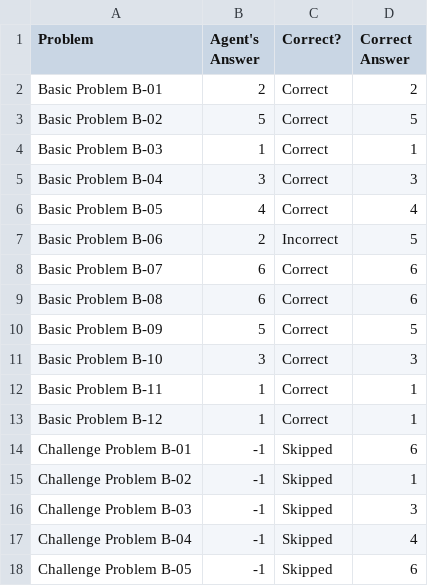
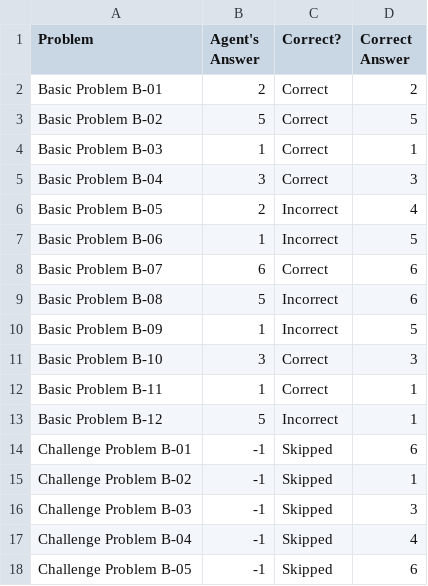
Before and after one commit to roterdam/RPM-1, a CSV file: ProblemResults.csv, drawn as a sheet; only a part is shown.

```diff
--- a/ProblemResults.csv
+++ b/ProblemResults.csv
@@ -5,10 +5,10 @@ Basic Problem B-03,1,Correct,1
 Basic Problem B-04,3,Correct,3
-Basic Problem B-05,4,Correct,4
-Basic Problem B-06,2,Incorrect,5
+Basic Problem B-05,2,Incorrect,4
+Basic Problem B-06,1,Incorrect,5
 Basic Problem B-07,6,Correct,6
-Basic Problem B-08,6,Correct,6
-Basic Problem B-09,5,Correct,5
+Basic Problem B-08,5,Incorrect,6
+Basic Problem B-09,1,Incorrect,5
 Basic Problem B-10,3,Correct,3
 Basic Problem B-11,1,Correct,1
-Basic Problem B-12,1,Correct,1
+Basic Problem B-12,5,Incorrect,1
 Challenge Problem B-01,-1,Skipped,6
```
Also changed, not shown: 11 other files.
